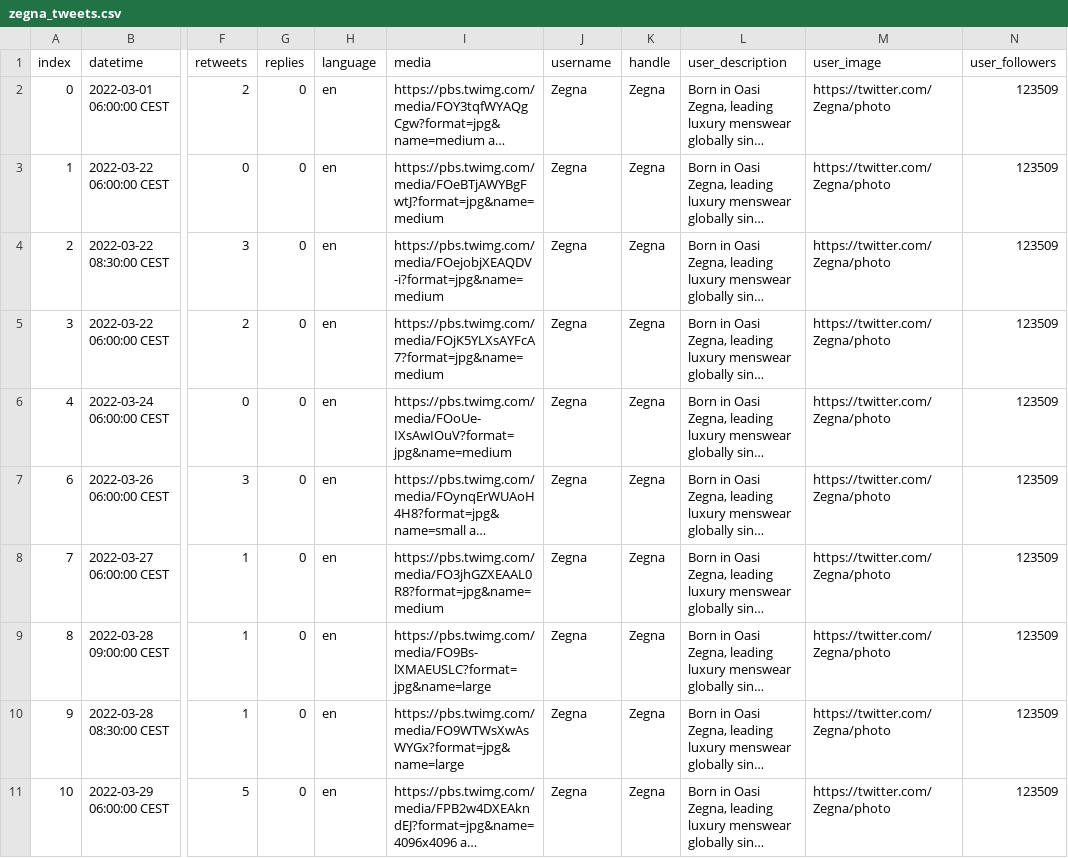
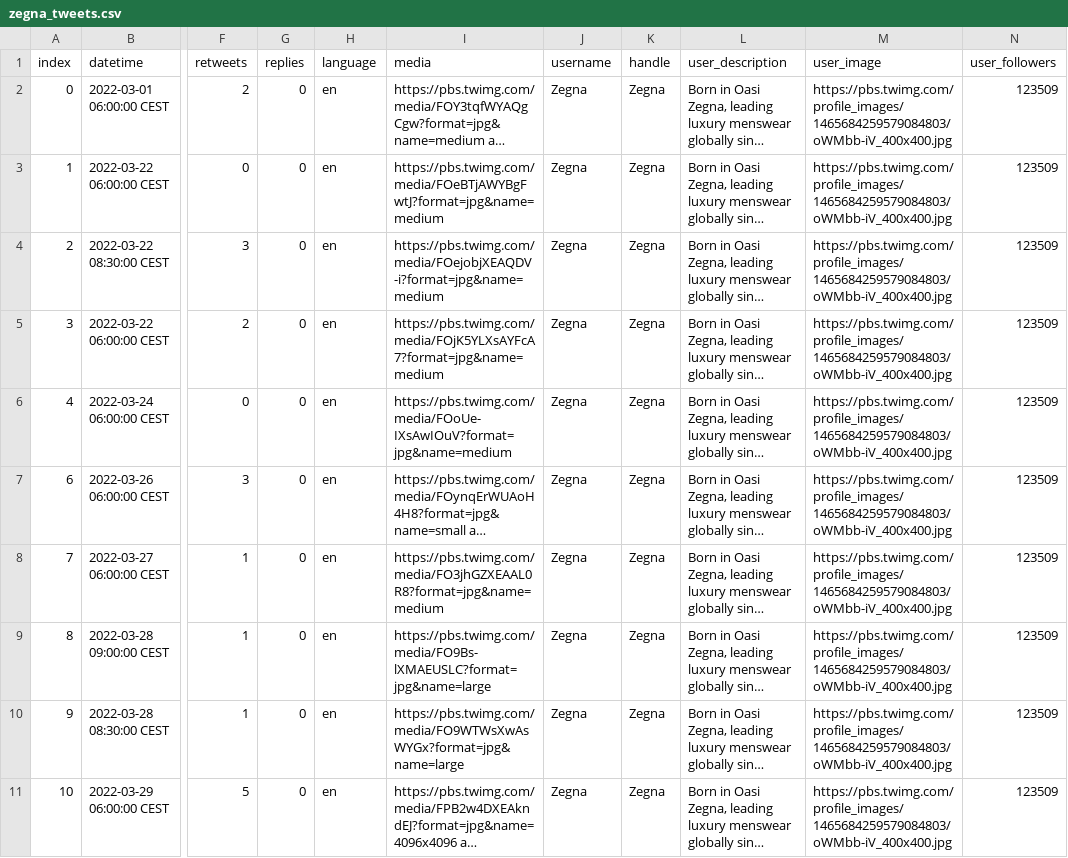
Before and after one commit to Howquez/mvfw, a CSV file: otree/feed/static/tweets/zegna_tweets.csv, drawn as a sheet; only a part is shown, gaps mark what is left out; long unchanged cells end in …; the diff covers the shown part only; the diff names each change by its address in the sheet, - before the commit and + after, or states it on an @@ line.

```diff
--- a/otree/feed/static/tweets/zegna_tweets.csv
+++ b/otree/feed/static/tweets/zegna_tweets.csv
-M2:M11 (user_image): https://twitter.com/Zegna/photo
+M2:M11 (user_image): https://pbs.twimg.com/profile_images/1465684259579084803/oWMbb-iV_400x400.jpg
```
Also changed, not shown: 9 edited cells elsewhere in this file, otree/feed/static/tweets/spam_tweets.csv, 3 other files.
